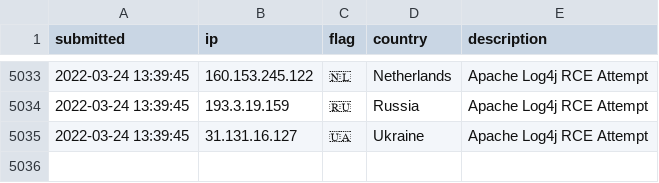
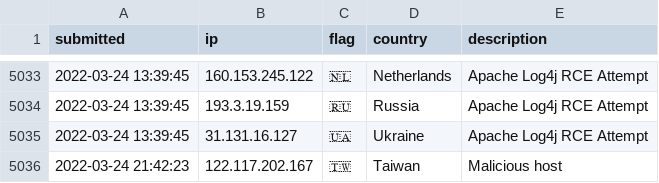
Before and after one commit to tesla-consulting/ioc-list, a CSV file: iplist.csv, drawn as a sheet; only a part is shown, gaps mark what is left out.

Commit message:
New IoC pushed.

```diff
--- a/iplist.csv
+++ b/iplist.csv
@@ -5035 +5035,2 @@ submitted, ip, flag, country, description
 2022-03-24 13:39:45, 31.131.16.127, 🇺🇦, Ukraine, Apache Log4j RCE Attempt
+2022-03-24 21:42:23, 122.117.202.167, 🇹🇼, Taiwan, Malicious host
```
